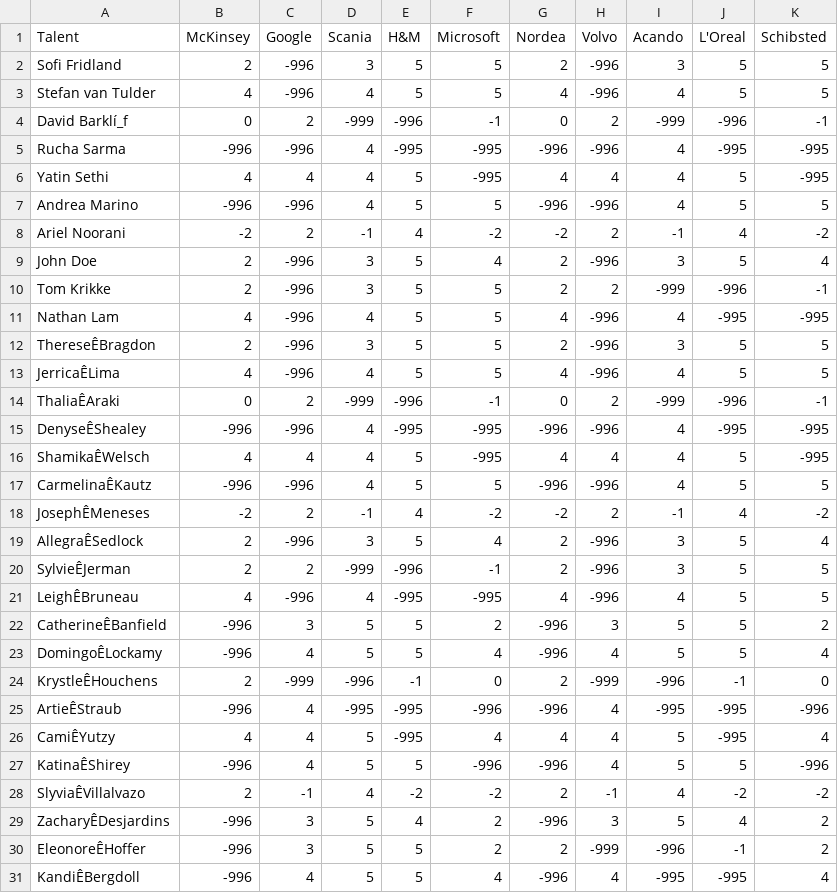
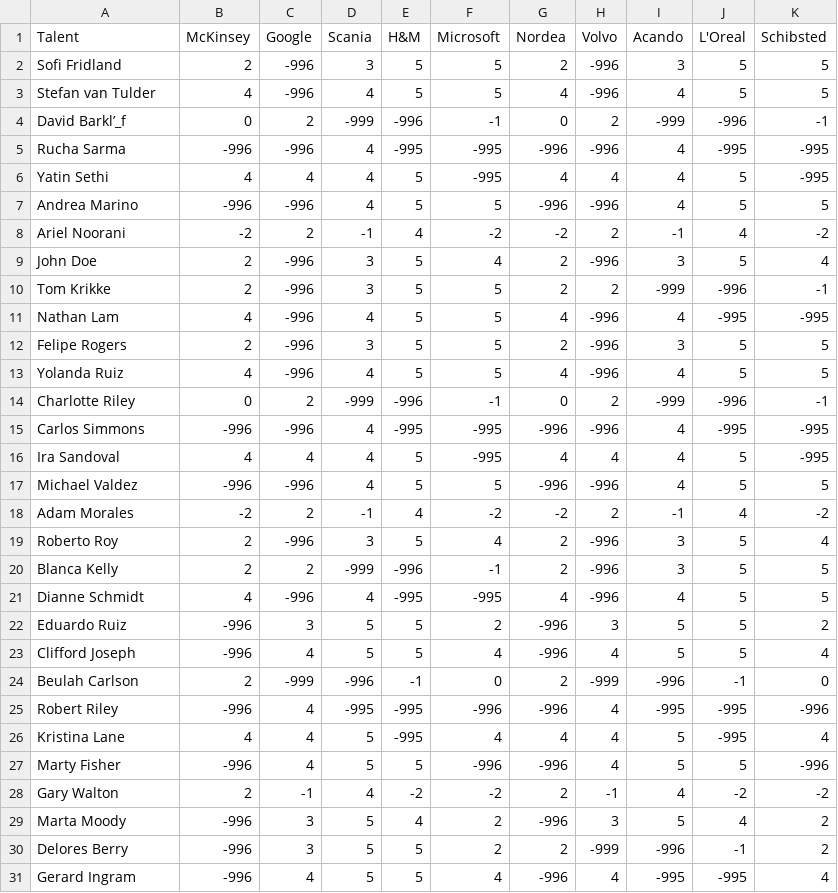
Before and after one commit to yatinsethi/talentMatchingSimplified, a CSV file: company.csv, drawn as a sheet.

```diff
--- a/company.csv
+++ b/company.csv
@@ -3,3 +3,3 @@ Sofi Fridland,2,-996,3,5,5,2,-996,3,5,5
 Stefan van Tulder,4,-996,4,5,5,4,-996,4,5,5
-David Barklí_f,0,2,-999,-996,-1,0,2,-999,-996,-1
+David Barkl’_f,0,2,-999,-996,-1,0,2,-999,-996,-1
 Rucha Sarma,-996,-996,4,-995,-995,-996,-996,4,-995,-995
@@ -11,21 +11,21 @@ Tom Krikke,2,-996,3,5,5,2,2,-999,-996,-1
 Nathan Lam,4,-996,4,5,5,4,-996,4,-995,-995
-ThereseÊBragdon,2,-996,3,5,5,2,-996,3,5,5
-JerricaÊLima,4,-996,4,5,5,4,-996,4,5,5
-ThaliaÊAraki,0,2,-999,-996,-1,0,2,-999,-996,-1
-DenyseÊShealey,-996,-996,4,-995,-995,-996,-996,4,-995,-995
-ShamikaÊWelsch,4,4,4,5,-995,4,4,4,5,-995
-CarmelinaÊKautz,-996,-996,4,5,5,-996,-996,4,5,5
-JosephÊMeneses,-2,2,-1,4,-2,-2,2,-1,4,-2
-AllegraÊSedlock,2,-996,3,5,4,2,-996,3,5,4
-SylvieÊJerman,2,2,-999,-996,-1,2,-996,3,5,5
-LeighÊBruneau,4,-996,4,-995,-995,4,-996,4,5,5
-CatherineÊBanfield,-996,3,5,5,2,-996,3,5,5,2
-DomingoÊLockamy,-996,4,5,5,4,-996,4,5,5,4
-KrystleÊHouchens,2,-999,-996,-1,0,2,-999,-996,-1,0
-ArtieÊStraub,-996,4,-995,-995,-996,-996,4,-995,-995,-996
-CamiÊYutzy,4,4,5,-995,4,4,4,5,-995,4
-KatinaÊShirey,-996,4,5,5,-996,-996,4,5,5,-996
-SlyviaÊVillalvazo,2,-1,4,-2,-2,2,-1,4,-2,-2
-ZacharyÊDesjardins,-996,3,5,4,2,-996,3,5,4,2
-EleonoreÊHoffer,-996,3,5,5,2,2,-999,-996,-1,2
-KandiÊBergdoll,-996,4,5,5,4,-996,4,-995,-995,4
+Felipe Rogers,2,-996,3,5,5,2,-996,3,5,5
+Yolanda Ruiz,4,-996,4,5,5,4,-996,4,5,5
+Charlotte Riley,0,2,-999,-996,-1,0,2,-999,-996,-1
+Carlos Simmons,-996,-996,4,-995,-995,-996,-996,4,-995,-995
+Ira Sandoval,4,4,4,5,-995,4,4,4,5,-995
+Michael Valdez,-996,-996,4,5,5,-996,-996,4,5,5
+Adam Morales,-2,2,-1,4,-2,-2,2,-1,4,-2
+Roberto Roy,2,-996,3,5,4,2,-996,3,5,4
+Blanca Kelly,2,2,-999,-996,-1,2,-996,3,5,5
+Dianne Schmidt,4,-996,4,-995,-995,4,-996,4,5,5
+Eduardo Ruiz,-996,3,5,5,2,-996,3,5,5,2
+Clifford Joseph,-996,4,5,5,4,-996,4,5,5,4
+Beulah Carlson,2,-999,-996,-1,0,2,-999,-996,-1,0
+Robert Riley,-996,4,-995,-995,-996,-996,4,-995,-995,-996
+Kristina Lane,4,4,5,-995,4,4,4,5,-995,4
+Marty Fisher,-996,4,5,5,-996,-996,4,5,5,-996
+Gary Walton,2,-1,4,-2,-2,2,-1,4,-2,-2
+Marta Moody,-996,3,5,4,2,-996,3,5,4,2
+Delores Berry,-996,3,5,5,2,2,-999,-996,-1,2
+Gerard Ingram,-996,4,5,5,4,-996,4,-995,-995,4
```
Also changed, not shown: talent.csv, 10 other files.
